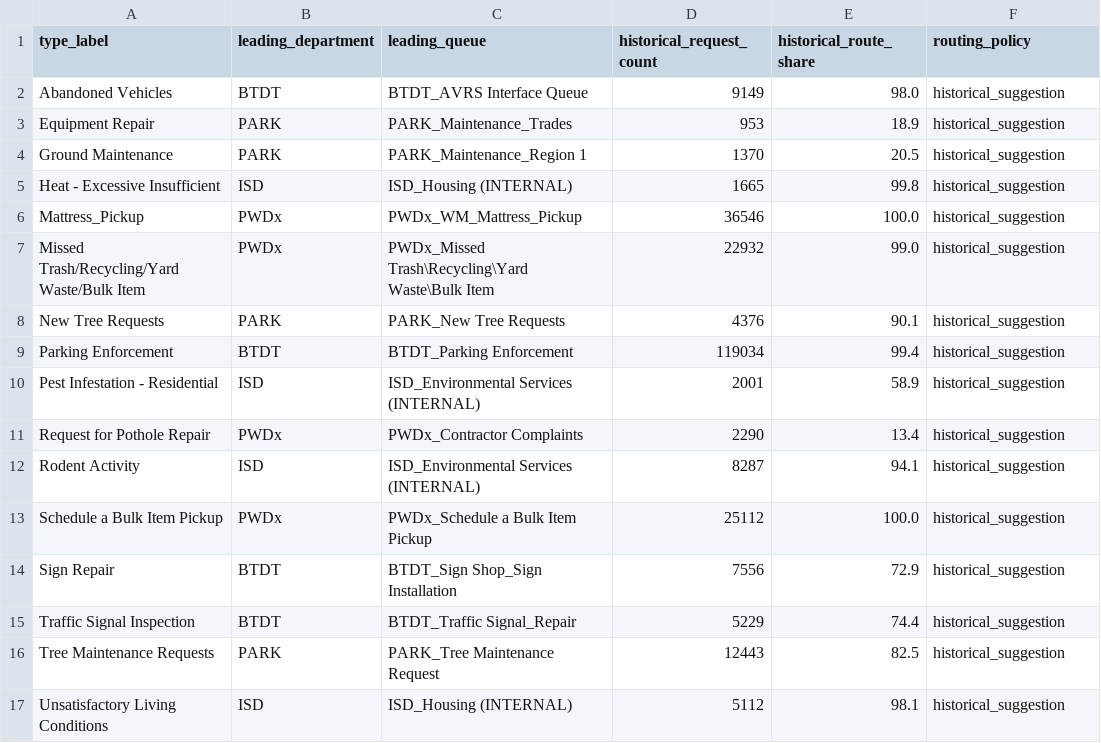
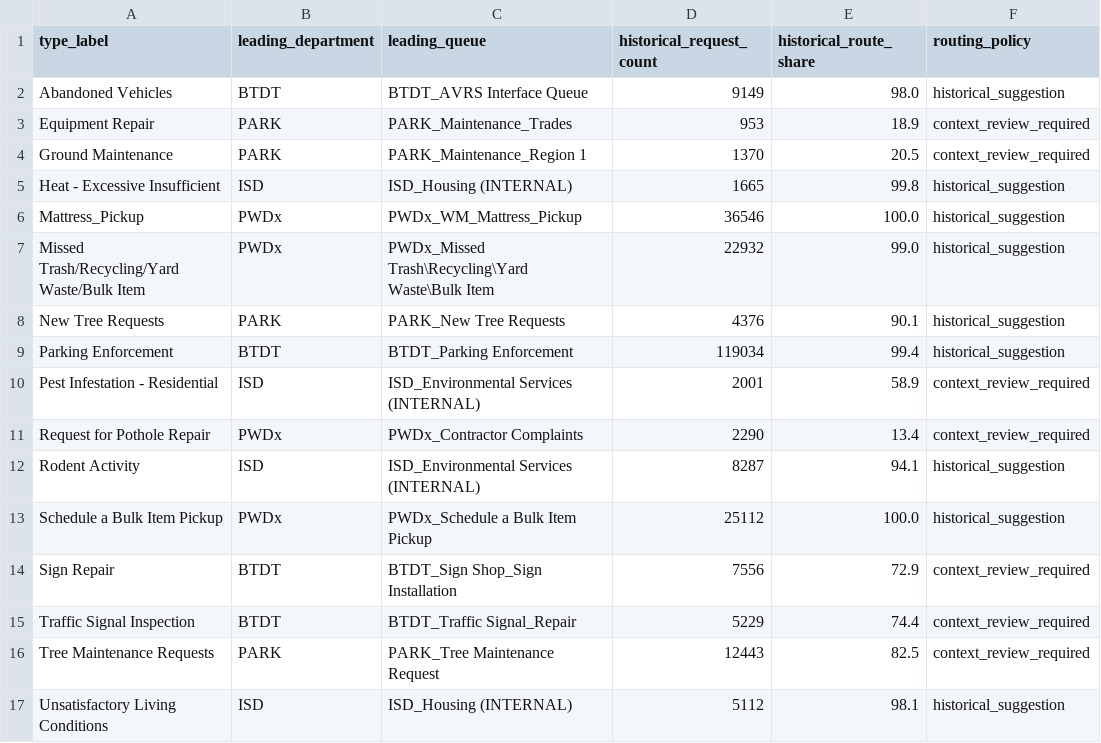
Before and after one commit to nithyaak7/boston311-crew-planner, a CSV file: data/processed/routing_review.csv, drawn as a sheet.

```diff
--- a/data/processed/routing_review.csv
+++ b/data/processed/routing_review.csv
@@ -2,4 +2,4 @@ type_label,leading_department,leading_queue,historical_request_count,historical_
 Abandoned Vehicles,BTDT,BTDT_AVRS Interface Queue,9149,98.0,historical_suggestion
-Equipment Repair,PARK,PARK_Maintenance_Trades,953,18.9,historical_suggestion
-Ground Maintenance,PARK,PARK_Maintenance_Region 1,1370,20.5,historical_suggestion
+Equipment Repair,PARK,PARK_Maintenance_Trades,953,18.9,context_review_required
+Ground Maintenance,PARK,PARK_Maintenance_Region 1,1370,20.5,context_review_required
 Heat - Excessive Insufficient,ISD,ISD_Housing (INTERNAL),1665,99.8,historical_suggestion
@@ -9,9 +9,9 @@ New Tree Requests,PARK,PARK_New Tree Requests,4376,90.1,historical_suggestion
 Parking Enforcement,BTDT,BTDT_Parking Enforcement,119034,99.4,historical_suggestion
-Pest Infestation - Residential,ISD,ISD_Environmental Services (INTERNAL),2001,58.9,historical_suggestion
-Request for Pothole Repair,PWDx,PWDx_Contractor Complaints,2290,13.4,historical_suggestion
+Pest Infestation - Residential,ISD,ISD_Environmental Services (INTERNAL),2001,58.9,context_review_required
+Request for Pothole Repair,PWDx,PWDx_Contractor Complaints,2290,13.4,context_review_required
 Rodent Activity,ISD,ISD_Environmental Services (INTERNAL),8287,94.1,historical_suggestion
 Schedule a Bulk Item Pickup,PWDx,PWDx_Schedule a Bulk Item Pickup,25112,100.0,historical_suggestion
-Sign Repair,BTDT,BTDT_Sign Shop_Sign Installation,7556,72.9,historical_suggestion
-Traffic Signal Inspection,BTDT,BTDT_Traffic Signal_Repair,5229,74.4,historical_suggestion
-Tree Maintenance Requests,PARK,PARK_Tree Maintenance Request,12443,82.5,historical_suggestion
+Sign Repair,BTDT,BTDT_Sign Shop_Sign Installation,7556,72.9,context_review_required
+Traffic Signal Inspection,BTDT,BTDT_Traffic Signal_Repair,5229,74.4,context_review_required
+Tree Maintenance Requests,PARK,PARK_Tree Maintenance Request,12443,82.5,context_review_required
 Unsatisfactory Living Conditions,ISD,ISD_Housing (INTERNAL),5112,98.1,historical_suggestion
```
Also changed, not shown: data/processed/genai_intake_evaluation.csv, outputs/forecast_react_evaluation.csv, 4 other files.
